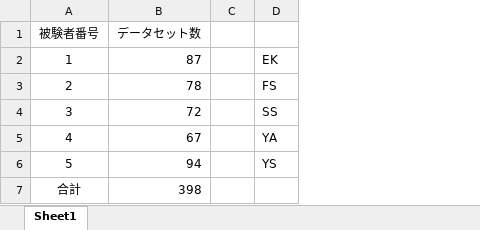
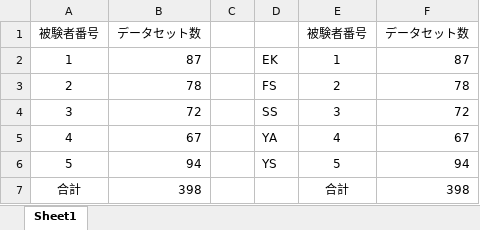
Before and after one commit to ShuDiamonds/QuestionnaireEstimation, an Excel workbook: thesisdata/推定に関するデータ.xlsx, sheet Sheet1, drawn as a sheet; values as stored, in another font and other column widths than the file's, no borders; the diff names each change by its address in the sheet, - before the commit and + after, or states it on an @@ line.

Commit message:
review data

```diff
--- a/thesisdata/推定に関するデータ.xlsx (sheet Sheet1)
+++ b/thesisdata/推定に関するデータ.xlsx (sheet Sheet1)
+column E, rows 1-7: 被験者番号 | 1 | 2 | 3 | 4 | 5 | 合計
+column F, rows 1-7: データセット数 | 87 | 78 | 72 | 67 | 94 | 398
```
Also changed, not shown: thesisdata/個人の推定結果.xlsx.
